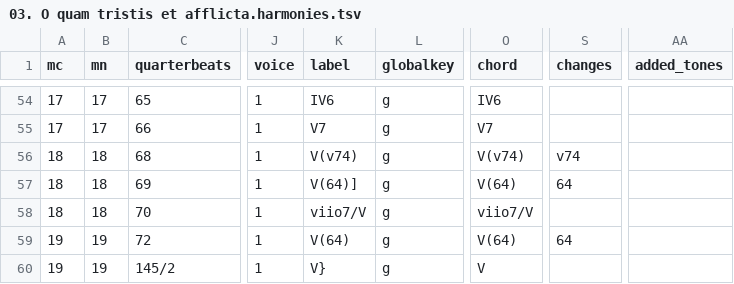
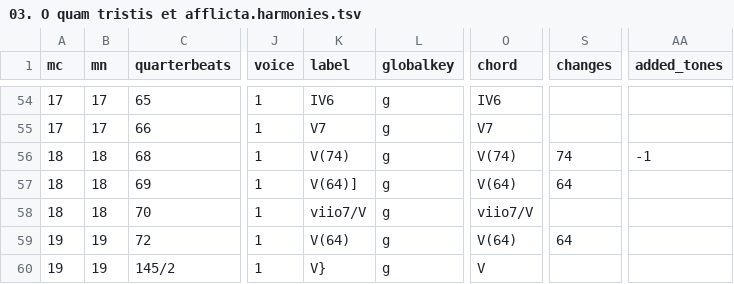
Before and after one commit to DCMLab/pergolesi_stabat_mater, a TSV file: harmonies/03. O quam tristis et afflicta.harmonies.tsv, drawn as a sheet; only a part is shown, gaps mark what is left out; the diff names each change by its address in the sheet, - before the commit and + after, or states it on an @@ line.

```diff
--- a/harmonies/03. O quam tristis et afflicta.harmonies.tsv
+++ b/harmonies/03. O quam tristis et afflicta.harmonies.tsv
-K56 (label): V(v74)
+K56 (label): V(74)
-O56 (chord): V(v74)
+O56 (chord): V(74)
-S56 (changes): v74
+S56 (changes): 74
-AA56 (added_tones): (empty)
+AA56 (added_tones): -1
```
Also changed, not shown: chords/02. Cujus animam gementem.chords.tsv, chords/03. O quam tristis et afflicta.chords.tsv, 55 other files.
